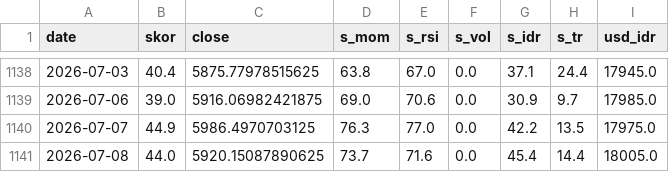
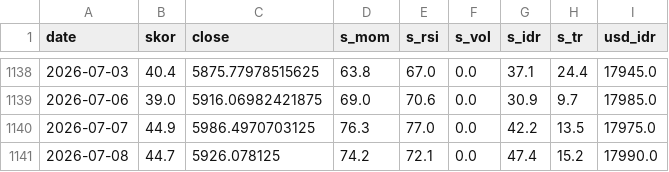
Before and after one commit to SecretivePloter/ihsg-fear-greed, a CSV file: data/historis.csv, drawn as a sheet; only a part is shown, gaps mark what is left out.

```diff
--- a/data/historis.csv
+++ b/data/historis.csv
@@ -1140,2 +1140,2 @@ date,skor,close,s_mom,s_rsi,s_vol,s_idr,s_tr,usd_idr
 2026-07-07,44.9,5986.4970703125,76.3,77.0,0.0,42.2,13.5,17975.0
-2026-07-08,44.0,5920.15087890625,73.7,71.6,0.0,45.4,14.4,18005.0
+2026-07-08,44.7,5926.078125,74.2,72.1,0.0,47.4,15.2,17990.0
```
